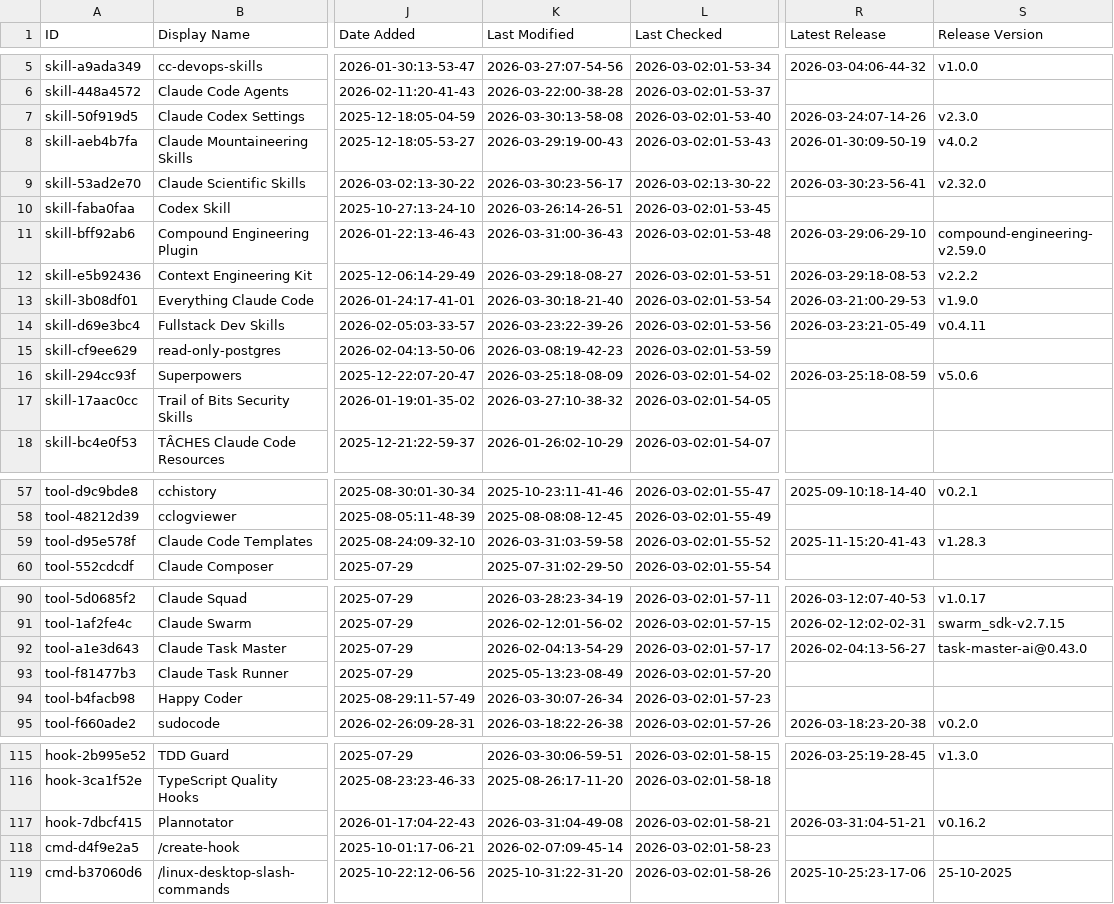
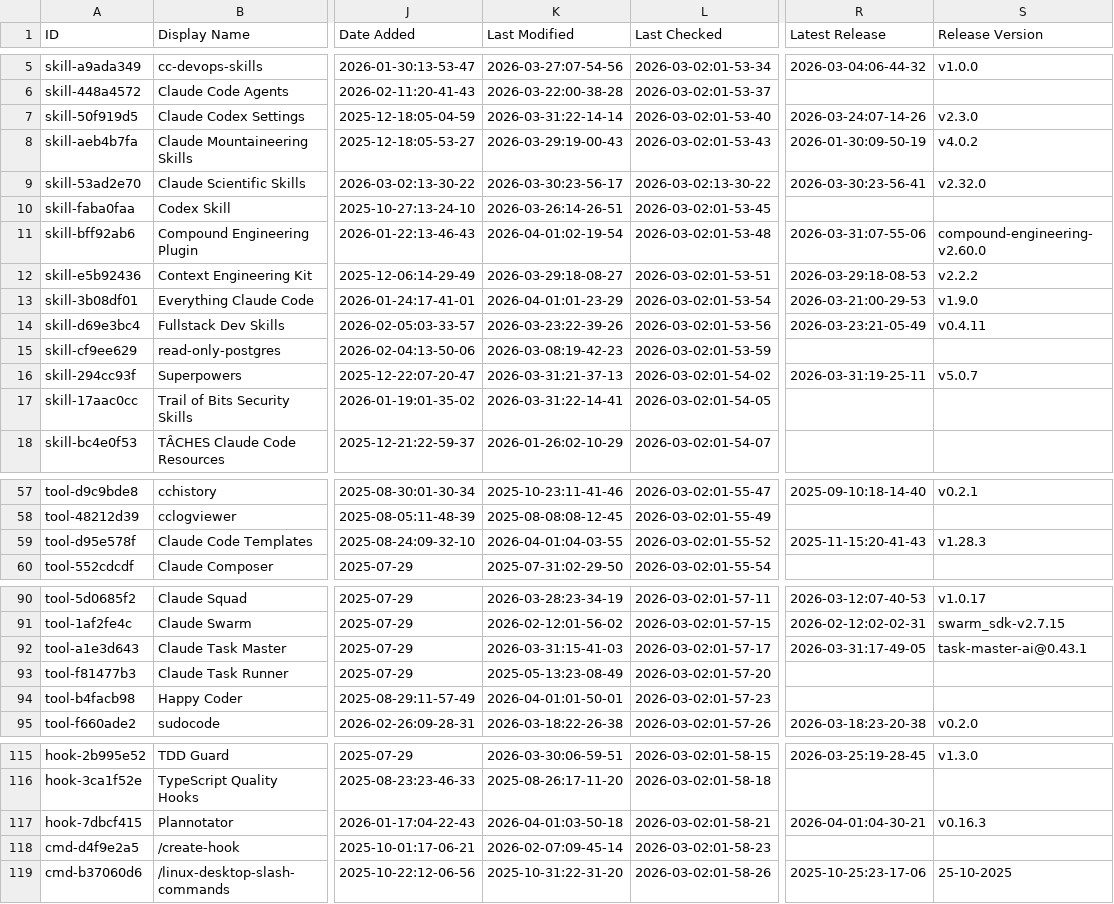
Before and after one commit to hotmanxp/awesome-claude-code, a CSV file: THE_RESOURCES_TABLE.csv, drawn as a sheet; only a part is shown, gaps mark what is left out; the diff covers the shown part only; the diff names each change by its address in the sheet, - before the commit and + after, or states it on an @@ line.

```diff
--- a/THE_RESOURCES_TABLE.csv
+++ b/THE_RESOURCES_TABLE.csv
-K7 (Last Modified): 2026-03-30:13-58-08
+K7 (Last Modified): 2026-03-31:22-14-14
-K11 (Last Modified): 2026-03-31:00-36-43
+K11 (Last Modified): 2026-04-01:02-19-54
-R11 (Latest Release): 2026-03-29:06-29-10
+R11 (Latest Release): 2026-03-31:07-55-06
-S11 (Release Version): compound-engineering-v2.59.0
+S11 (Release Version): compound-engineering-v2.60.0
-K13 (Last Modified): 2026-03-30:18-21-40
+K13 (Last Modified): 2026-04-01:01-23-29
-K16 (Last Modified): 2026-03-25:18-08-09
+K16 (Last Modified): 2026-03-31:21-37-13
-R16 (Latest Release): 2026-03-25:18-08-59
+R16 (Latest Release): 2026-03-31:19-25-11
-S16 (Release Version): v5.0.6
+S16 (Release Version): v5.0.7
-K17 (Last Modified): 2026-03-27:10-38-32
+K17 (Last Modified): 2026-03-31:22-14-41
-K59 (Last Modified): 2026-03-31:03-59-58
+K59 (Last Modified): 2026-04-01:04-03-55
-K92 (Last Modified): 2026-02-04:13-54-29
+K92 (Last Modified): 2026-03-31:15-41-03
-R92 (Latest Release): 2026-02-04:13-56-27
+R92 (Latest Release): 2026-03-31:17-49-05
-S92 (Release Version): task-master-ai@0.43.0
+S92 (Release Version): task-master-ai@0.43.1
-K94 (Last Modified): 2026-03-30:07-26-34
+K94 (Last Modified): 2026-04-01:01-50-01
-K117 (Last Modified): 2026-03-31:04-49-08
+K117 (Last Modified): 2026-04-01:03-50-18
-R117 (Latest Release): 2026-03-31:04-51-21
+R117 (Latest Release): 2026-04-01:04-30-21
-S117 (Release Version): v0.16.2
+S117 (Release Version): v0.16.3
```
Also changed, not shown: 34 edited cells elsewhere in this file.
